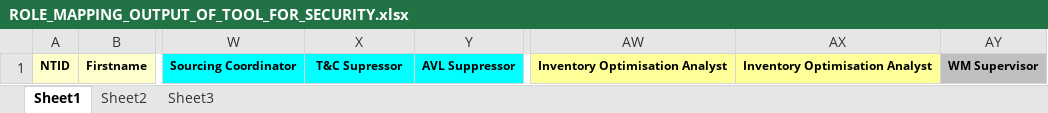
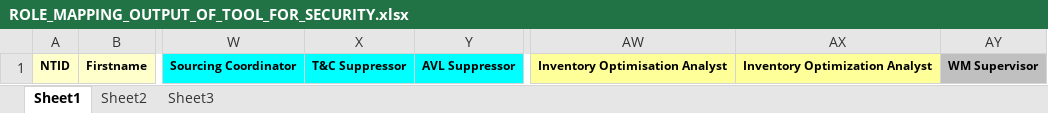
Before and after one commit to tabaolan1987/rtmt, an Excel workbook: data/reporting/ROLE_MAPPING_OUTPUT_OF_TOOL_FOR_SECURITY.xlsx, sheet Sheet1, drawn as a sheet; only a part is shown, gaps mark what is left out; values as stored, in another font and other column widths than the file's, no borders; the diff names each change by its address in the sheet, - before the commit and + after, or states it on an @@ line.

```diff
--- a/data/reporting/ROLE_MAPPING_OUTPUT_OF_TOOL_FOR_SECURITY.xlsx (sheet Sheet1)
+++ b/data/reporting/ROLE_MAPPING_OUTPUT_OF_TOOL_FOR_SECURITY.xlsx (sheet Sheet1)
-X1: T&C Supressor
+X1: T&C Suppressor
-AX1: Inventory Optimisation Analyst
+AX1: Inventory Optimization Analyst
```
Also changed, not shown: 1 other file.
